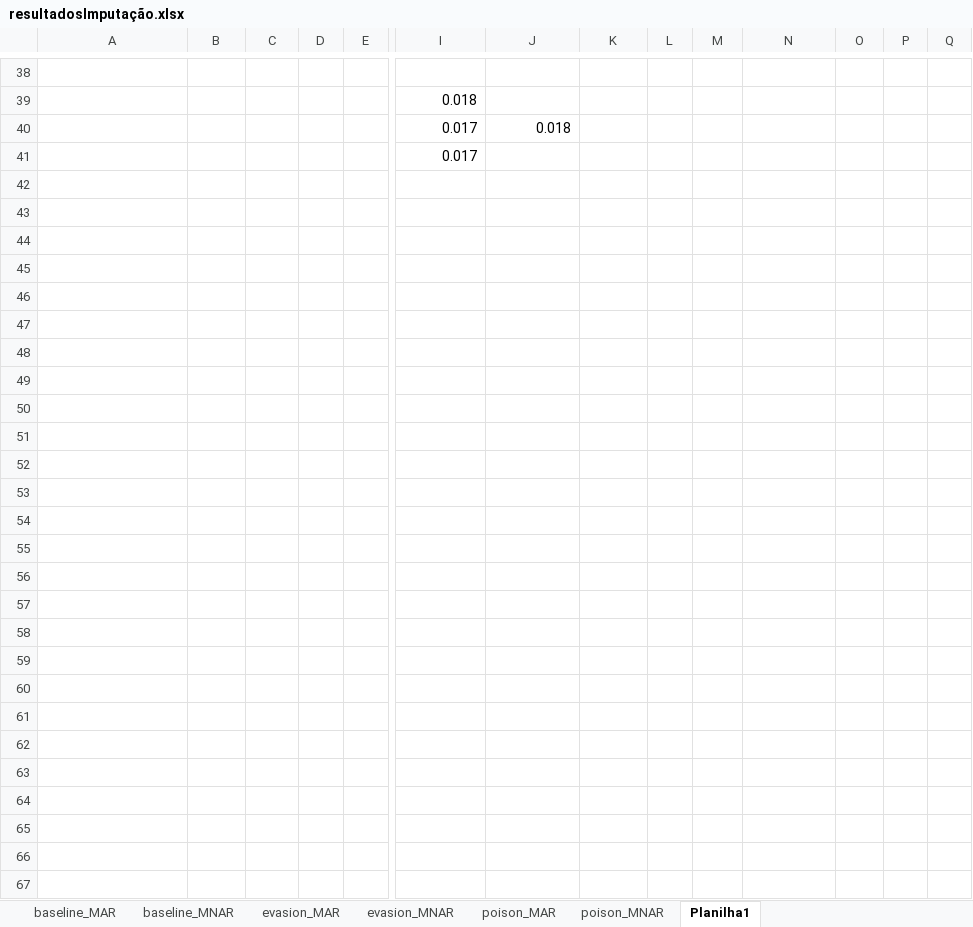
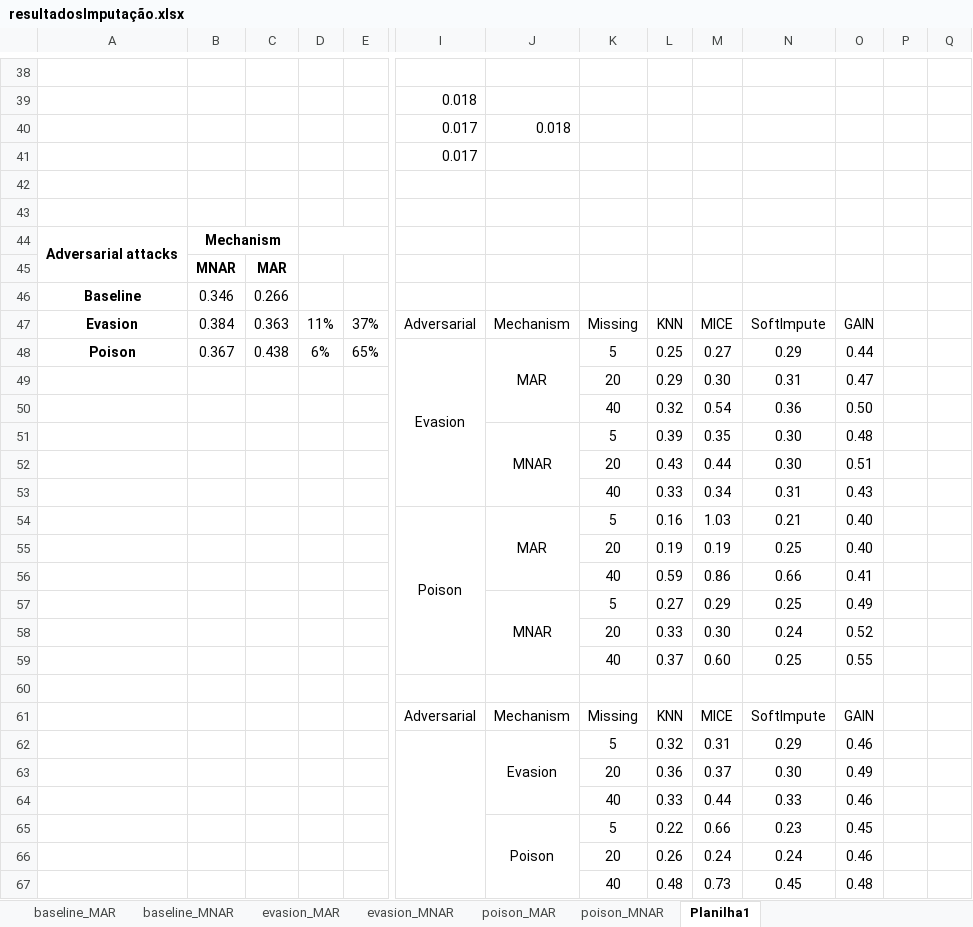
Before and after one commit to ArthurMangussi/AdvML, an Excel workbook: Attacks/resultadosImputação.xlsx, sheet Planilha1, drawn as a sheet; only a part is shown, gaps mark what is left out; values as stored, in another font and other column widths than the file's, no borders; rows hold the shown columns only; the diff names each change by its address in the sheet, - before the commit and + after, or states it on an @@ line.

```diff
--- a/Attacks/resultadosImputação.xlsx (sheet Planilha1)
+++ b/Attacks/resultadosImputação.xlsx (sheet Planilha1)
+row 42: (empty)
+row 43: (empty)
+row 44: Adversarial attacks | Mechanism
+row 45:  | MNAR | MAR
+row 46: Baseline | 0.346 | 0.266
+row 47: Evasion | 0.384 | 0.363 | 11% | 37% | Adversarial | Mechanism | Missing | KNN | MICE | SoftImpute | GAIN
+row 48: Poison | 0.367 | 0.438 | 6% | 65% | Evasion | MAR | 5 | 0.25 | 0.27 | 0.29 | 0.44
+row 49:  |  |  |  |  |  |  | 20 | 0.29 | 0.30 | 0.31 | 0.47
+row 50:  |  |  |  |  |  |  | 40 | 0.32 | 0.54 | 0.36 | 0.50
+row 51:  |  |  |  |  |  | MNAR | 5 | 0.39 | 0.35 | 0.30 | 0.48
+row 52:  |  |  |  |  |  |  | 20 | 0.43 | 0.44 | 0.30 | 0.51
+row 53:  |  |  |  |  |  |  | 40 | 0.33 | 0.34 | 0.31 | 0.43
+row 54:  |  |  |  |  | Poison | MAR | 5 | 0.16 | 1.03 | 0.21 | 0.40
+row 55:  |  |  |  |  |  |  | 20 | 0.19 | 0.19 | 0.25 | 0.40
+row 56:  |  |  |  |  |  |  | 40 | 0.59 | 0.86 | 0.66 | 0.41
+row 57:  |  |  |  |  |  | MNAR | 5 | 0.27 | 0.29 | 0.25 | 0.49
+row 58:  |  |  |  |  |  |  | 20 | 0.33 | 0.30 | 0.24 | 0.52
+row 59:  |  |  |  |  |  |  | 40 | 0.37 | 0.60 | 0.25 | 0.55
+row 60: (empty)
+row 61:  |  |  |  |  | Adversarial | Mechanism | Missing | KNN | MICE | SoftImpute | GAIN
+row 62:  |  |  |  |  |  | Evasion | 5 | 0.32 | 0.31 | 0.29 | 0.46
+row 63:  |  |  |  |  |  |  | 20 | 0.36 | 0.37 | 0.30 | 0.49
+row 64:  |  |  |  |  |  |  | 40 | 0.33 | 0.44 | 0.33 | 0.46
+row 65:  |  |  |  |  |  | Poison | 5 | 0.22 | 0.66 | 0.23 | 0.45
+row 66:  |  |  |  |  |  |  | 20 | 0.26 | 0.24 | 0.24 | 0.46
+row 67:  |  |  |  |  |  |  | 40 | 0.48 | 0.73 | 0.45 | 0.48
```
Also changed, not shown: sheet baseline_MAR, sheet baseline_MNAR, sheet evasion_MAR, sheet poison_MNAR, sheet poison_MAR, sheet evasion_MNAR, 58 other files.
